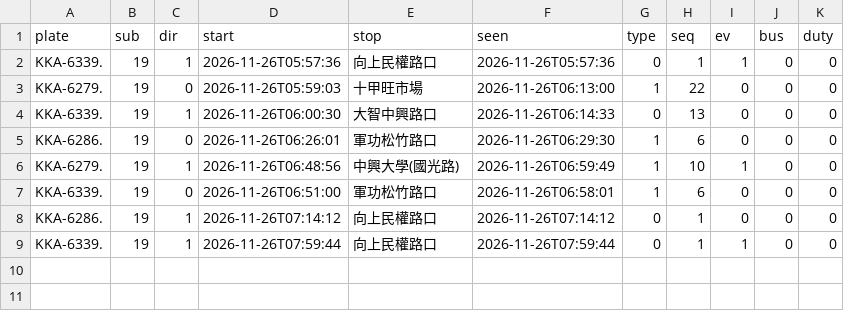
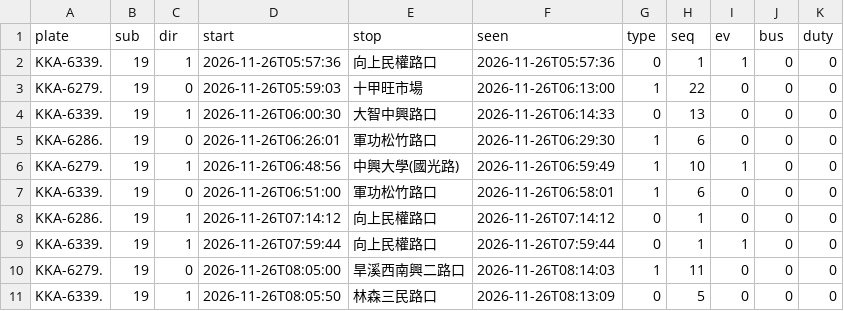
Before and after one commit to andrewwangarchnycu/Schematic-Transit-Taichung, a CSV file: departures/2026-11-26/19.csv, drawn as a sheet; the diff names each change by its address in the sheet, - before the commit and + after, or states it on an @@ line.

```diff
--- a/departures/2026-11-26/19.csv
+++ b/departures/2026-11-26/19.csv
+row 10: KKA-6279. | 19 | 0 | 2026-11-26T08:05:00 | 旱溪西南興二路口 | 2026-11-26T08:14:03 | 1 | 11 | 0 | 0 | 0
+row 11: KKA-6339. | 19 | 1 | 2026-11-26T08:05:50 | 林森三民路口 | 2026-11-26T08:13:09 | 0 | 5 | 0 | 0 | 0
```
Also changed, not shown: departures/2026-11-26/35.csv, departures/2026-11-26/45.csv, 2 other files.
